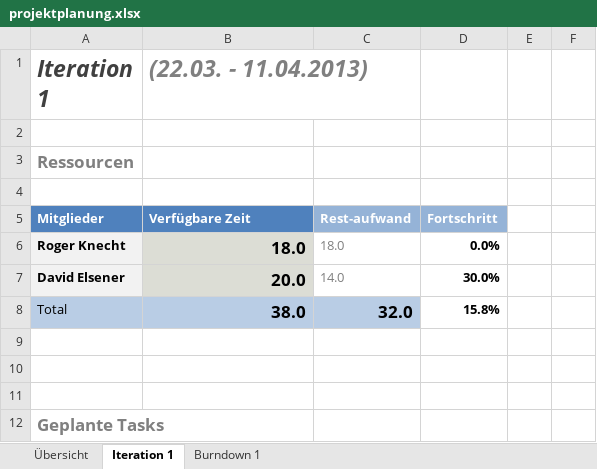
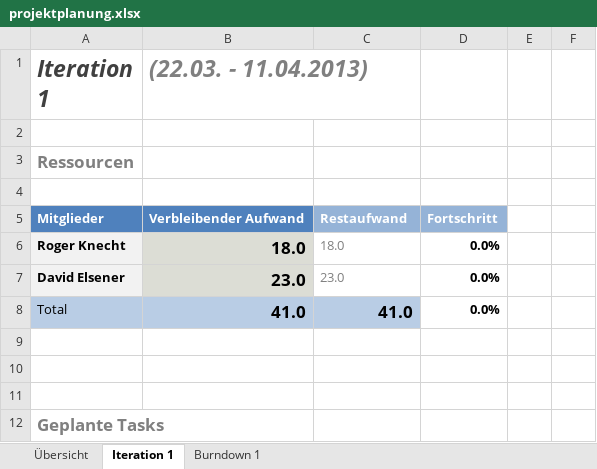
Before and after one commit to delsener/ch.zhaw.softwareprj2, an Excel workbook: prjplanning/projektplanung.xlsx, sheet Iteration 1, drawn as a sheet; only a part is shown; values as stored, in another font and other column widths than the file's, no borders; conditional formats not drawn; removed rows and columns are numbered as before the commit, all else as after; the diff covers the shown part only; the diff names each change by its address in the sheet, - before the commit and + after, or states it on an @@ line.

Commit message:
task planning, planning of iteration 1

```diff
--- a/prjplanning/projektplanung.xlsx (sheet Iteration 1)
+++ b/prjplanning/projektplanung.xlsx (sheet Iteration 1)
-B5 ((22.03. - 11.04.2013)): Verfügbare Zeit
+B5 ((22.03. - 11.04.2013)): Verbleibender Aufwand
-C5: Rest-aufwand
+C5: Restaufwand
-row 7: David Elsener | 20.0 | 14.0 | 30.0%
-row 8: Total | 38.0 | 32.0 | 15.8%
+row 7: David Elsener | 23.0 | 23.0 | 0.0%
+row 8: Total | 41.0 | 41.0 | 0.0%
```
Also changed, not shown: 4 added rows, 2 removed rows, 28 edited cells, cell formats and merged cells elsewhere in this sheet, sheet Übersicht, sheet Burndown 1, formulas that keep their value, charts or pictures.
